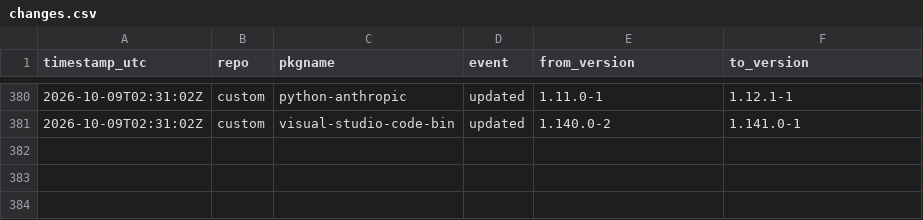
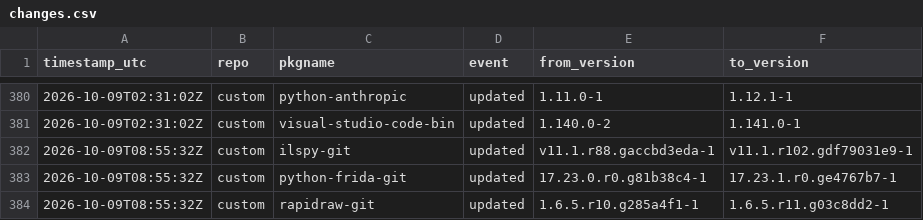
Before and after one commit to xerootg/xerootg.github.io, a CSV file: data/changes.csv, drawn as a sheet; only a part is shown, gaps mark what is left out; the diff names each change by its address in the sheet, - before the commit and + after, or states it on an @@ line.

```diff
--- a/data/changes.csv
+++ b/data/changes.csv
+row 382: 2026-10-09T08:55:32Z | custom | ilspy-git | updated | v11.1.r88.gaccbd3eda-1 | v11.1.r102.gdf79031e9-1
+row 383: 2026-10-09T08:55:32Z | custom | python-frida-git | updated | 17.23.0.r0.g81b38c4-1 | 17.23.1.r0.ge4767b7-1
+row 384: 2026-10-09T08:55:32Z | custom | rapidraw-git | updated | 1.6.5.r10.g285a4f1-1 | 1.6.5.r11.g03c8dd2-1
```
Also changed, not shown: data/packages.csv, 2 other files.
